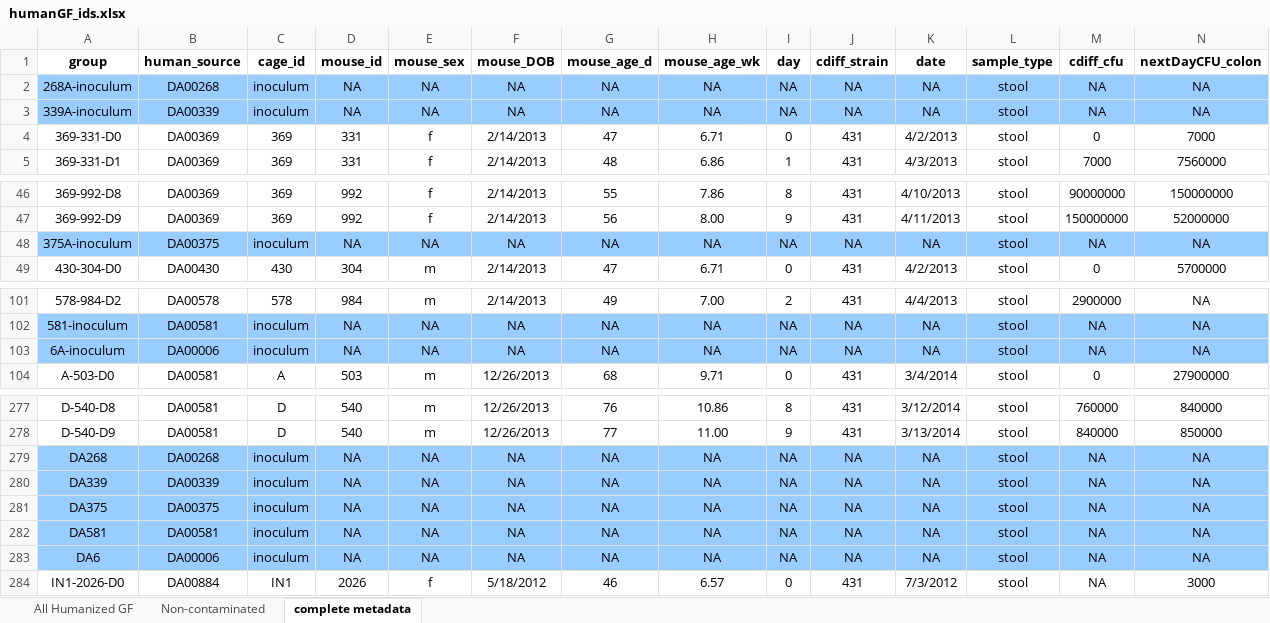
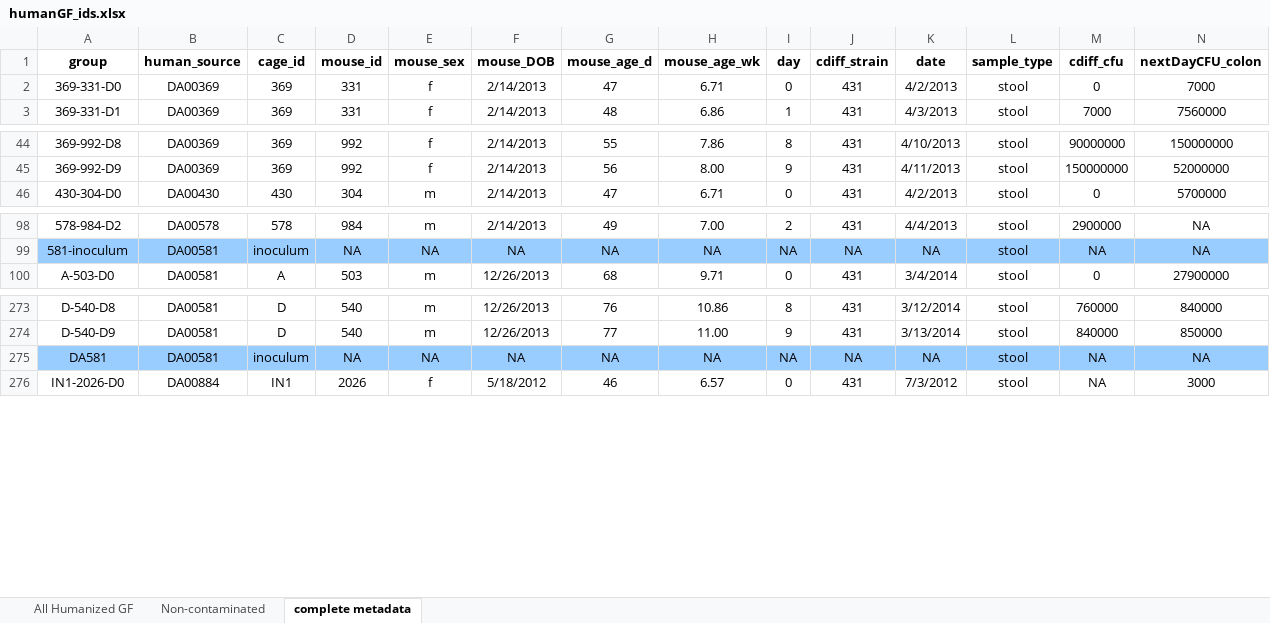
Before and after one commit to SchlossLab/Lesniak_Severity_mBio_2022, an Excel workbook: data/raw/humanGF_ids.xlsx, sheet complete metadata, drawn as a sheet; only a part is shown, gaps mark what is left out; values as stored, in another font and other column widths than the file's, no borders; removed rows and columns are numbered as before the commit, all else as after; rows hold the shown columns only; the diff covers the shown part only; the diff names each change by its address in the sheet, - before the commit and + after, or states it on an @@ line.

```diff
--- a/data/raw/humanGF_ids.xlsx (sheet complete metadata)
+++ b/data/raw/humanGF_ids.xlsx (sheet complete metadata)
-row 2: 268A-inoculum | DA00268 | inoculum | NA | NA | NA | NA | NA | NA | NA | NA | stool | NA | NA
-row 3: 339A-inoculum | DA00339 | inoculum | NA | NA | NA | NA | NA | NA | NA | NA | stool | NA | NA
-row 48: 375A-inoculum | DA00375 | inoculum | NA | NA | NA | NA | NA | NA | NA | NA | stool | NA | NA
-row 103: 6A-inoculum | DA00006 | inoculum | NA | NA | NA | NA | NA | NA | NA | NA | stool | NA | NA
-row 279: DA268 | DA00268 | inoculum | NA | NA | NA | NA | NA | NA | NA | NA | stool | NA | NA
-row 280: DA339 | DA00339 | inoculum | NA | NA | NA | NA | NA | NA | NA | NA | stool | NA | NA
-row 281: DA375 | DA00375 | inoculum | NA | NA | NA | NA | NA | NA | NA | NA | stool | NA | NA
-row 283: DA6 | DA00006 | inoculum | NA | NA | NA | NA | NA | NA | NA | NA | stool | NA | NA
```
Also changed, not shown: 20 added rows elsewhere in this sheet, formulas that keep their value.
